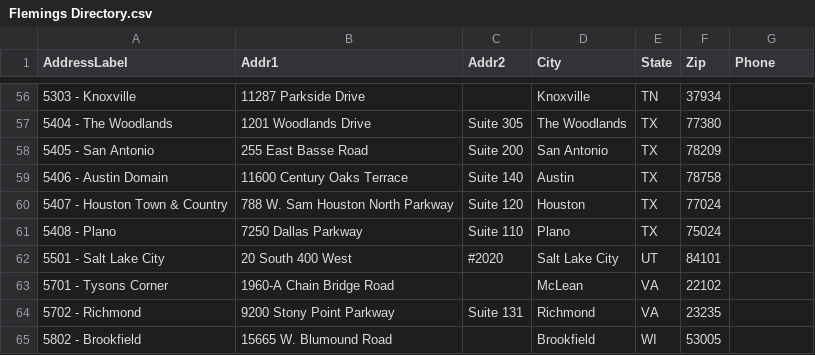
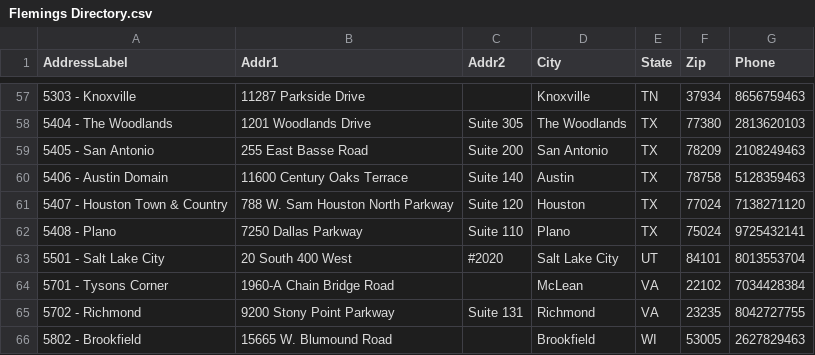
Before and after one commit to TemplateSourceData/Flemings, a CSV file: Flemings Directory.csv, drawn as a sheet; only a part is shown, gaps mark what is left out; addresses are those after the commit; the diff covers the shown part only; the diff names each change by its address in the sheet, - before the commit and + after, or states it on an @@ line.

Commit message:
Update Flemings Directory with phone numbers
Added phone numbers to existing entries and included a new entry for Roseville.

```diff
--- a/Flemings Directory.csv
+++ b/Flemings Directory.csv
-G57 (Phone): (empty)
+G57 (Phone): 8656759463
-G58 (Phone): (empty)
+G58 (Phone): 2813620103
-G59 (Phone): (empty)
+G59 (Phone): 2108249463
-G60 (Phone): (empty)
+G60 (Phone): 5128359463
-G61 (Phone): (empty)
+G61 (Phone): 7138271120
-G62 (Phone): (empty)
+G62 (Phone): 9725432141
-G63 (Phone): (empty)
+G63 (Phone): 8013553704
-G64 (Phone): (empty)
+G64 (Phone): 7034428384
-G65 (Phone): (empty)
+G65 (Phone): 8042727755
-G66 (Phone): (empty)
+G66 (Phone): 2627829463
```
Also changed, not shown: 1 added row and 53 edited cells elsewhere in this file.
